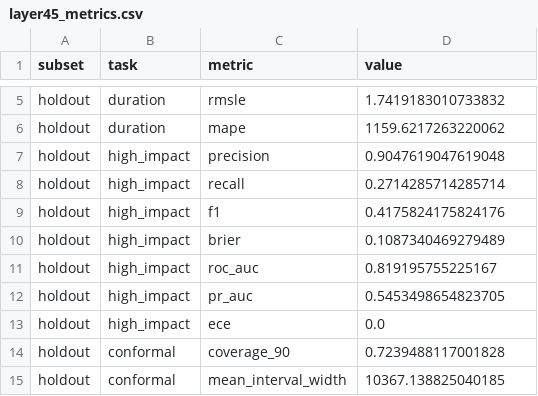
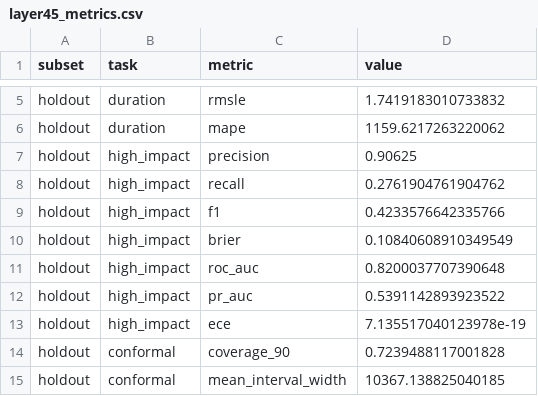
Before and after one commit to pvkacode/Converge-AI-powered-Event-Traffic-Intelligence, a CSV file: outputs/layer45_metrics.csv, drawn as a sheet; only a part is shown, gaps mark what is left out; the diff covers the shown part only.

```diff
--- a/outputs/layer45_metrics.csv
+++ b/outputs/layer45_metrics.csv
@@ -6,9 +6,9 @@ holdout,duration,rmsle,1.7419183010733832
 holdout,duration,mape,1159.6217263220062
-holdout,high_impact,precision,0.9047619047619048
-holdout,high_impact,recall,0.2714285714285714
-holdout,high_impact,f1,0.4175824175824176
-holdout,high_impact,brier,0.1087340469279489
-holdout,high_impact,roc_auc,0.819195755225167
-holdout,high_impact,pr_auc,0.5453498654823705
-holdout,high_impact,ece,0.0
+holdout,high_impact,precision,0.90625
+holdout,high_impact,recall,0.2761904761904762
+holdout,high_impact,f1,0.4233576642335766
+holdout,high_impact,brier,0.10840608910349549
+holdout,high_impact,roc_auc,0.8200037707390648
+holdout,high_impact,pr_auc,0.5391142893923522
+holdout,high_impact,ece,7.135517040123978e-19
 holdout,conformal,coverage_90,0.7239488117001828
```
Also changed, not shown: 34 added rows and 1 edited cell elsewhere in this file, outputs/layer45_calibration.csv, outputs/layer45_conformal_intervals.csv, 37 other files.
